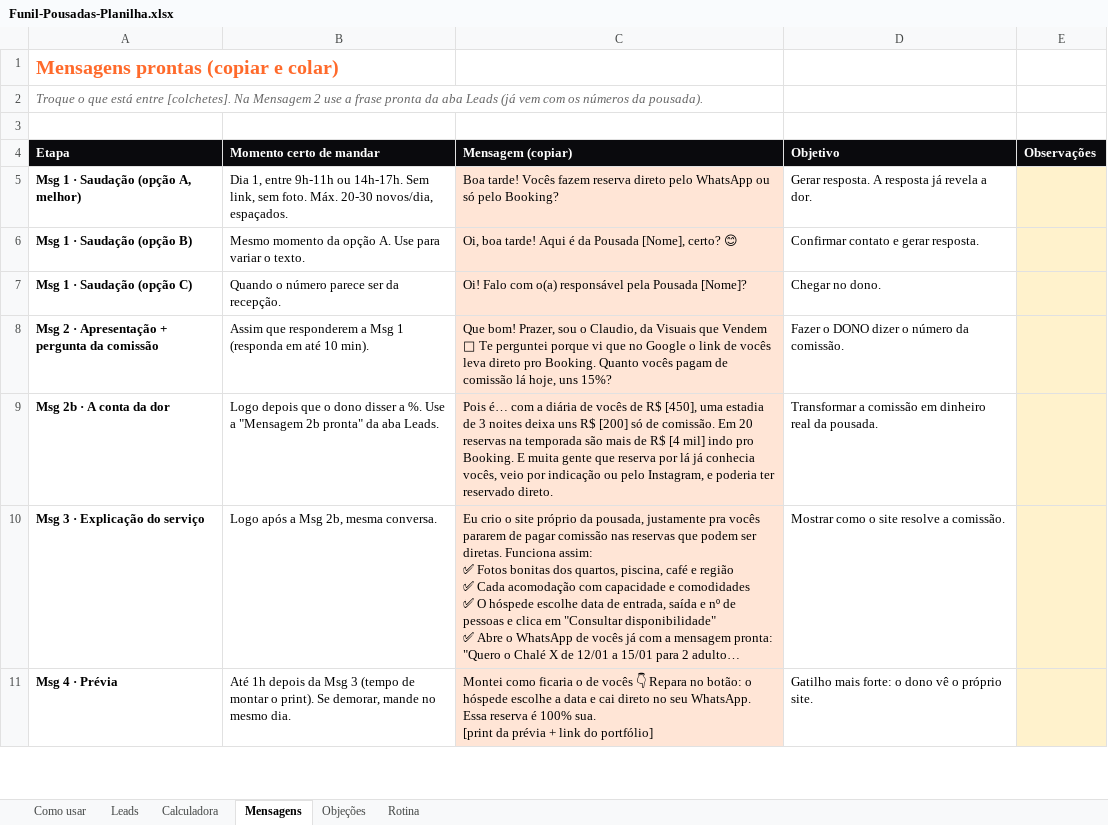
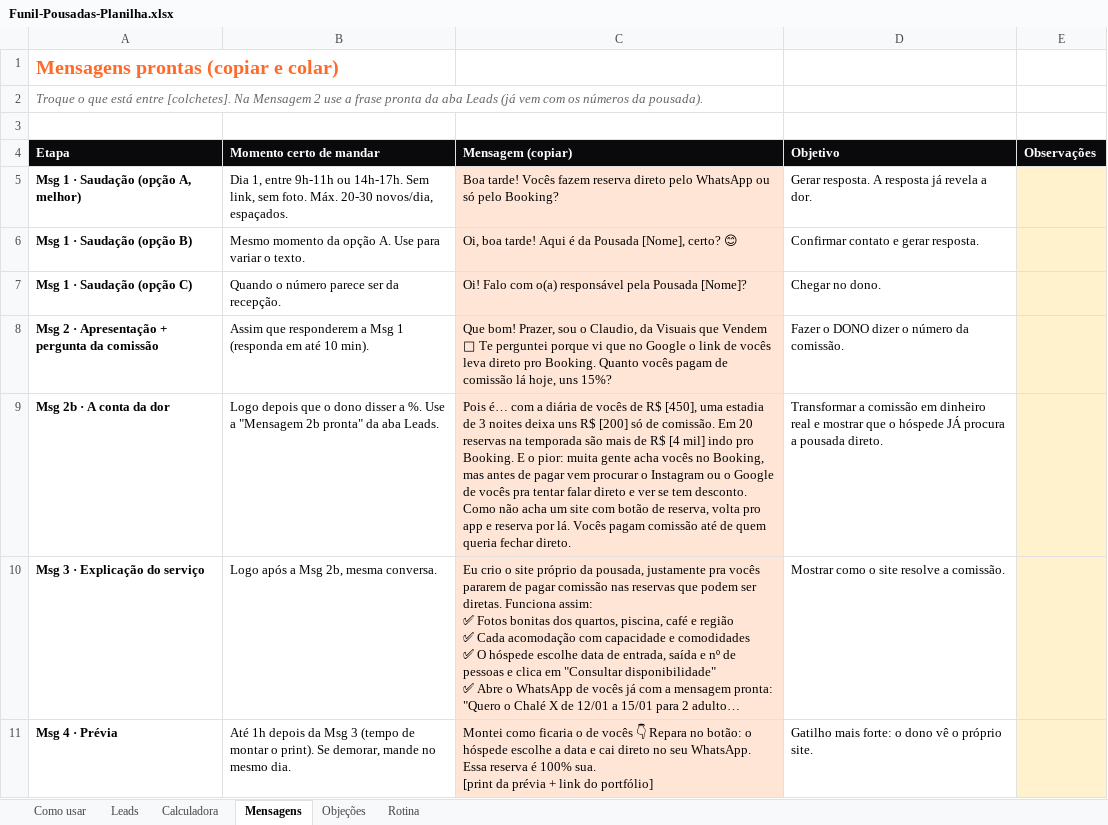
Before and after one commit to henriqueferreira095-afk/henriquenapratica, an Excel workbook: Funil-Pousadas-Planilha.xlsx, sheet Mensagens, drawn as a sheet; only a part is shown; long unchanged cells end in …; values as stored, in another font and other column widths than the file's, no borders; the diff names each change by its address in the sheet, - before the commit and + after, or states it on an @@ line.

```diff
--- a/Funil-Pousadas-Planilha.xlsx (sheet Mensagens)
+++ b/Funil-Pousadas-Planilha.xlsx (sheet Mensagens)
-C9 (Mensagem (copiar)): …Booking. E muita gente que reserva por lá já conhecia vocês, veio por indicação ou pelo Instagram, e poderia ter reservado direto.
+C9 (Mensagem (copiar)): …Booking. E o pior: muita gente acha vocês no Booking, mas antes de pagar vem procurar o Instagram ou o Google de vocês pra tentar falar direto e ver se tem desconto. Como não acha um site com botão de reserva, volta pro app e reserva por lá. Vocês pagam comissão até de quem queria fechar direto.
-D9 (Objetivo): …dinheiro real da pousada.
+D9 (Objetivo): …dinheiro real e mostrar que o hóspede JÁ procura a pousada direto.
```
Also changed, not shown: sheet Objeções, sheet Como usar, sheet Leads, 1 other file.
